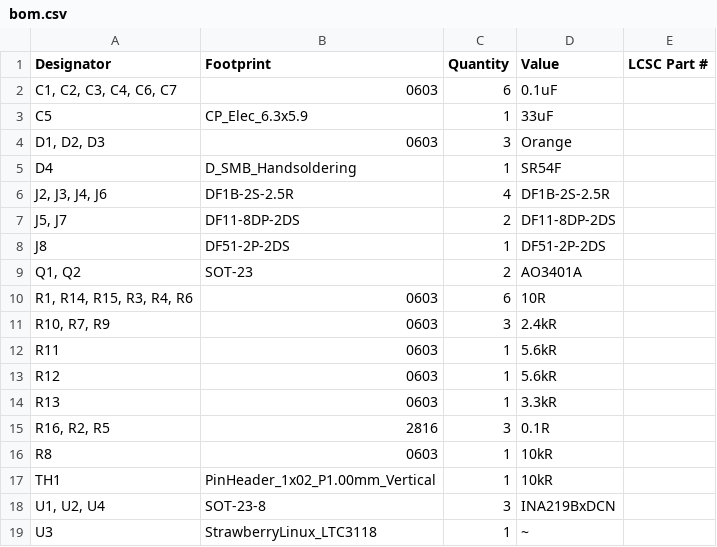
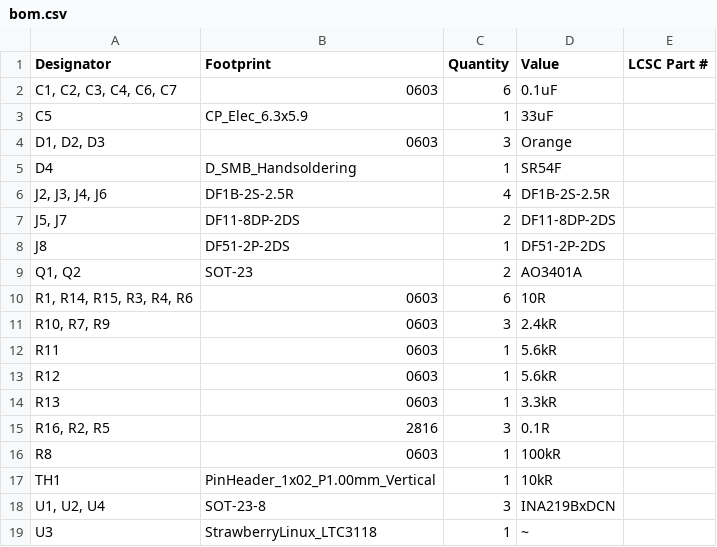
Before and after one commit to tokai-student-rocket-project/H-62-Avionics, a CSV file: KiCAD/PowerModule/production/bom.csv, drawn as a sheet.

```diff
--- a/KiCAD/PowerModule/production/bom.csv
+++ b/KiCAD/PowerModule/production/bom.csv
@@ -15,3 +15,3 @@ R13,0603,1,3.3kR,
 "R16, R2, R5",2816,3,0.1R,
-R8,0603,1,10kR,
+R8,0603,1,100kR,
 TH1,PinHeader_1x02_P1.00mm_Vertical,1,10kR,
```
Also changed, not shown: KiCAD/PowerModule/production/positions.csv, 4 other files.
